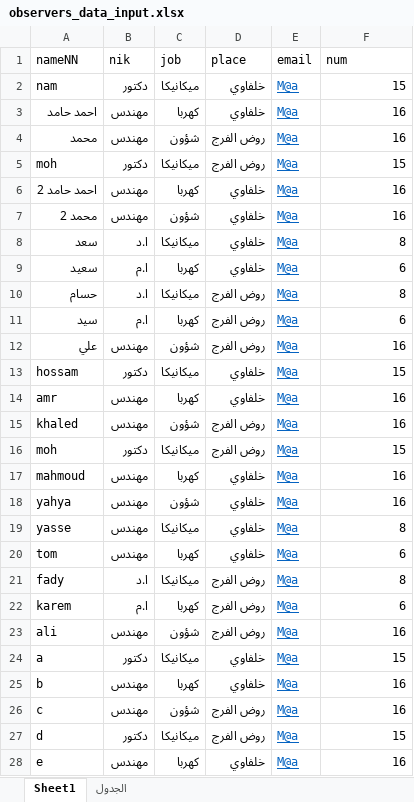
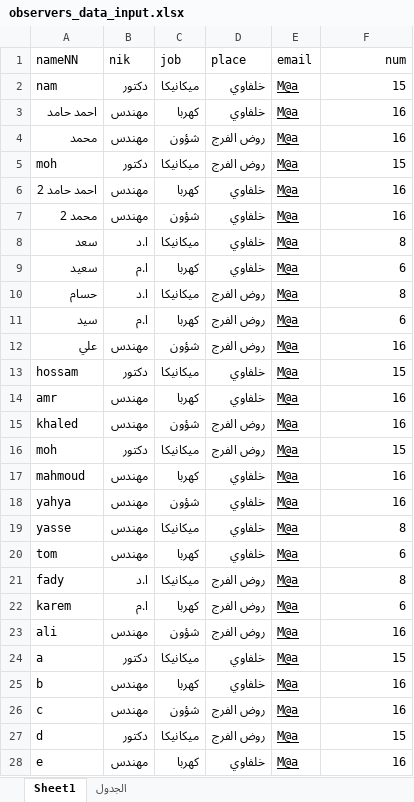
Before and after one commit to CSE-SUMMER-TRAINING/final-code, an Excel workbook: observers_data_input.xlsx, sheet Sheet1, drawn as a sheet; only a part is shown; values as stored, in another font and other column widths than the file's, no borders; the diff covers the shown part only; the diff names each change by its address in the sheet, - before the commit and + after, or states it on an @@ line.

```diff
--- a/observers_data_input.xlsx (sheet Sheet1)
+++ b/observers_data_input.xlsx (sheet Sheet1)
-F1 alignment: left
+F1 alignment: right
-E2:E28 text colour: #0563C1
+E2:E28 text colour: black
```
Also changed, not shown: cell formats elsewhere in this sheet, halls_data_input.xlsx, observer_output.xlsx, 10 other files.
